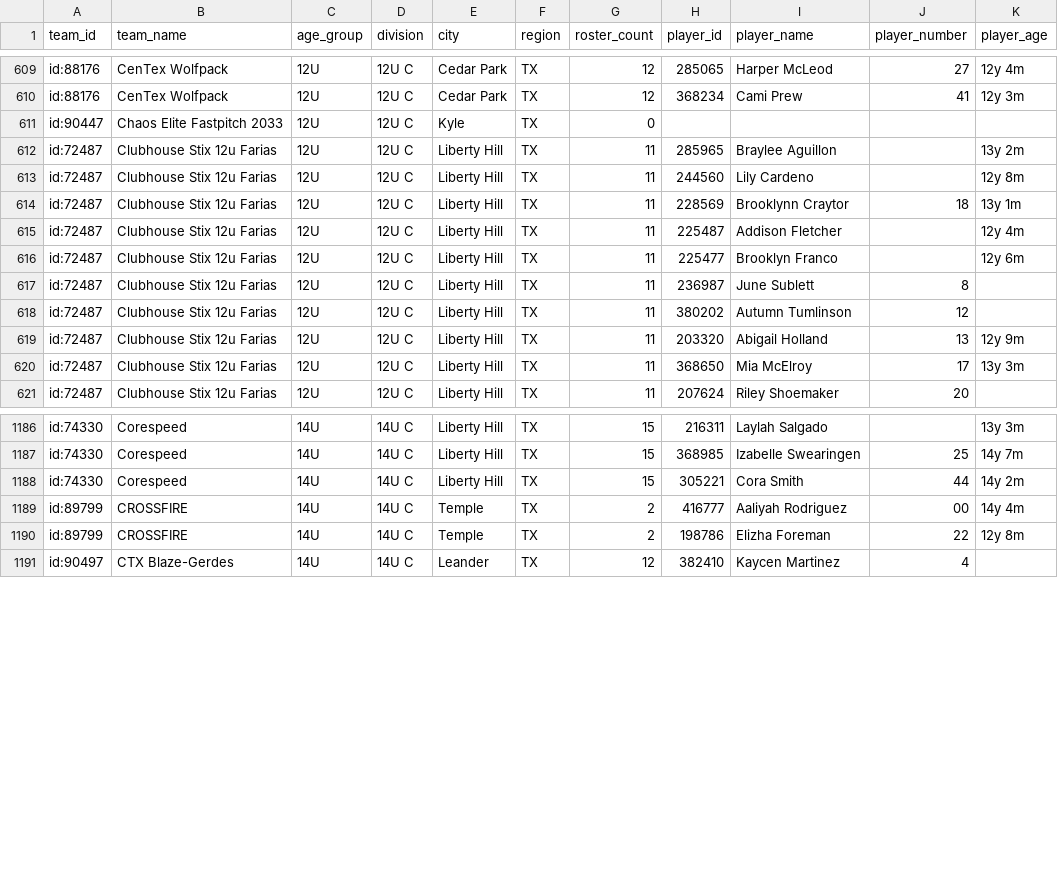
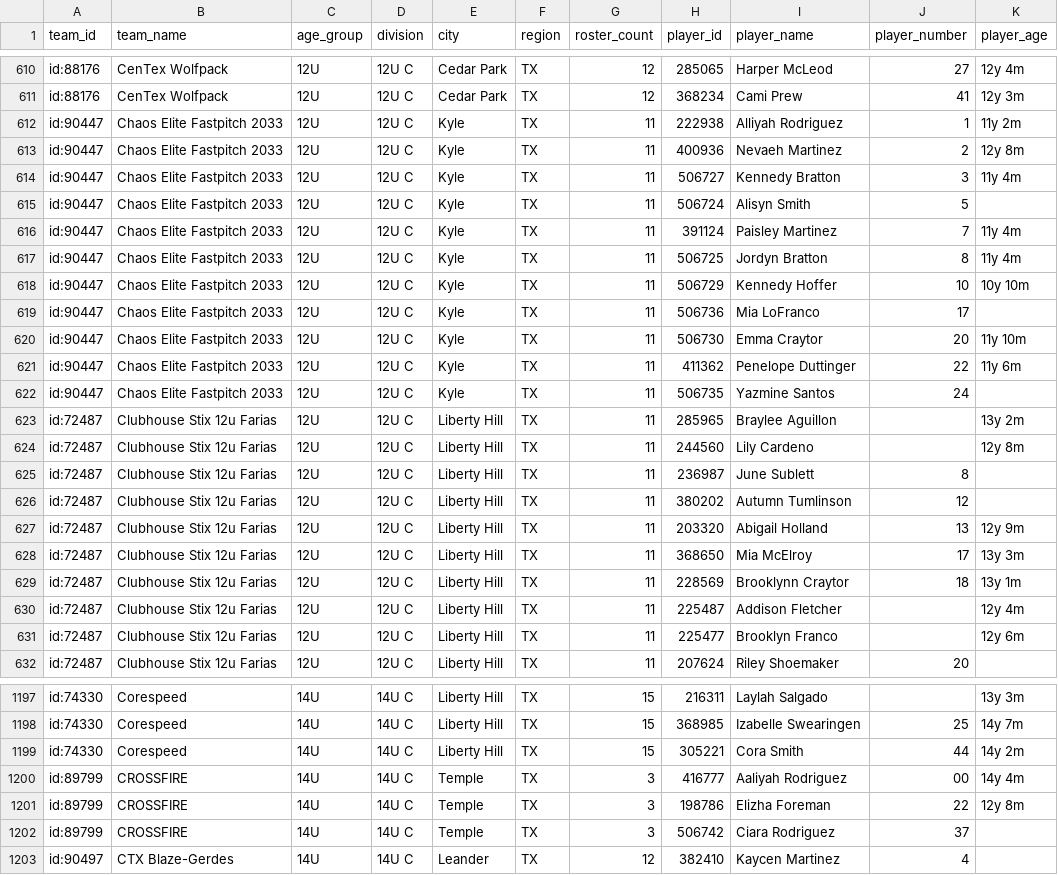
Before and after one commit to jeremiah9980/ncs-monitor, a CSV file: reports/team-list.csv, drawn as a sheet; only a part is shown, gaps mark what is left out; the diff covers the shown part only.

```diff
--- a/reports/team-list.csv
+++ b/reports/team-list.csv
@@ -610,8 +611,15 @@ id:88176,CenTex Wolfpack,12U,12U C,Cedar Park,TX,12,285065,Harper McLeod,27,12y
 id:88176,CenTex Wolfpack,12U,12U C,Cedar Park,TX,12,368234,Cami Prew,41,12y 3m
-id:90447,Chaos Elite Fastpitch 2033,12U,12U C,Kyle,TX,0,,,,
+id:90447,Chaos Elite Fastpitch 2033,12U,12U C,Kyle,TX,11,222938,Alliyah Rodriguez,1,11y 2m
+id:90447,Chaos Elite Fastpitch 2033,12U,12U C,Kyle,TX,11,400936,Nevaeh Martinez,2,12y 8m
+id:90447,Chaos Elite Fastpitch 2033,12U,12U C,Kyle,TX,11,506727,Kennedy Bratton,3,11y 4m
+id:90447,Chaos Elite Fastpitch 2033,12U,12U C,Kyle,TX,11,506724,Alisyn Smith,5,
+id:90447,Chaos Elite Fastpitch 2033,12U,12U C,Kyle,TX,11,391124,Paisley Martinez,7,11y 4m
+id:90447,Chaos Elite Fastpitch 2033,12U,12U C,Kyle,TX,11,506725,Jordyn Bratton,8,11y 4m
+id:90447,Chaos Elite Fastpitch 2033,12U,12U C,Kyle,TX,11,506729,Kennedy Hoffer,10,10y 10m
+id:90447,Chaos Elite Fastpitch 2033,12U,12U C,Kyle,TX,11,506736,Mia LoFranco,17,
+id:90447,Chaos Elite Fastpitch 2033,12U,12U C,Kyle,TX,11,506730,Emma Craytor,20,11y 10m
+id:90447,Chaos Elite Fastpitch 2033,12U,12U C,Kyle,TX,11,411362,Penelope Duttinger,22,11y 6m
+id:90447,Chaos Elite Fastpitch 2033,12U,12U C,Kyle,TX,11,506735,Yazmine Santos,24,
 id:72487,Clubhouse Stix 12u Farias,12U,12U C,Liberty Hill,TX,11,285965,Braylee Aguillon,,13y 2m
 id:72487,Clubhouse Stix 12u Farias,12U,12U C,Liberty Hill,TX,11,244560,Lily Cardeno,,12y 8m
-id:72487,Clubhouse Stix 12u Farias,12U,12U C,Liberty Hill,TX,11,228569,Brooklynn Craytor,18,13y 1m
-id:72487,Clubhouse Stix 12u Farias,12U,12U C,Liberty Hill,TX,11,225487,Addison Fletcher,,12y 4m
-id:72487,Clubhouse Stix 12u Farias,12U,12U C,Liberty Hill,TX,11,225477,Brooklyn Franco,,12y 6m
 id:72487,Clubhouse Stix 12u Farias,12U,12U C,Liberty Hill,TX,11,236987,June Sublett,8,
@@ -620,2 +628,5 @@ id:72487,Clubhouse Stix 12u Farias,12U,12U C,Liberty Hill,TX,11,203320,Abigail H
 id:72487,Clubhouse Stix 12u Farias,12U,12U C,Liberty Hill,TX,11,368650,Mia McElroy,17,13y 3m
+id:72487,Clubhouse Stix 12u Farias,12U,12U C,Liberty Hill,TX,11,228569,Brooklynn Craytor,18,13y 1m
+id:72487,Clubhouse Stix 12u Farias,12U,12U C,Liberty Hill,TX,11,225487,Addison Fletcher,,12y 4m
+id:72487,Clubhouse Stix 12u Farias,12U,12U C,Liberty Hill,TX,11,225477,Brooklyn Franco,,12y 6m
 id:72487,Clubhouse Stix 12u Farias,12U,12U C,Liberty Hill,TX,11,207624,Riley Shoemaker,20,
@@ -1188,4 +1199,5 @@ id:74330,Corespeed,14U,14U C,Liberty Hill,TX,15,368985,Izabelle Swearingen,25,14
 id:74330,Corespeed,14U,14U C,Liberty Hill,TX,15,305221,Cora Smith,44,14y 2m
-id:89799,CROSSFIRE,14U,14U C,Temple,TX,2,416777,Aaliyah Rodriguez,00,14y 4m
-id:89799,CROSSFIRE,14U,14U C,Temple,TX,2,198786,Elizha Foreman,22,12y 8m
+id:89799,CROSSFIRE,14U,14U C,Temple,TX,3,416777,Aaliyah Rodriguez,00,14y 4m
+id:89799,CROSSFIRE,14U,14U C,Temple,TX,3,198786,Elizha Foreman,22,12y 8m
+id:89799,CROSSFIRE,14U,14U C,Temple,TX,3,506742,Ciara Rodriguez,37,
 id:90497,CTX Blaze-Gerdes,14U,14U C,Leander,TX,12,382410,Kaycen Martinez,4,
```
Also changed, not shown: 1 added row, 24 moved rows and 12 edited cells elsewhere in this file, reports/changelog.csv, 4 other files.
